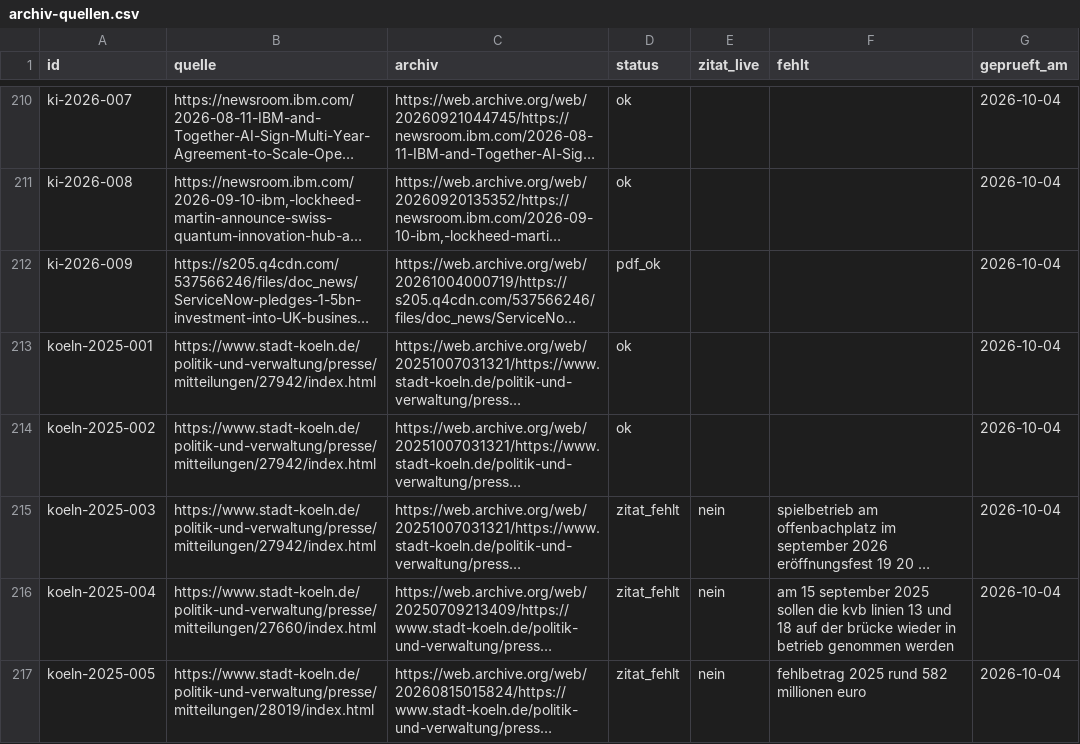
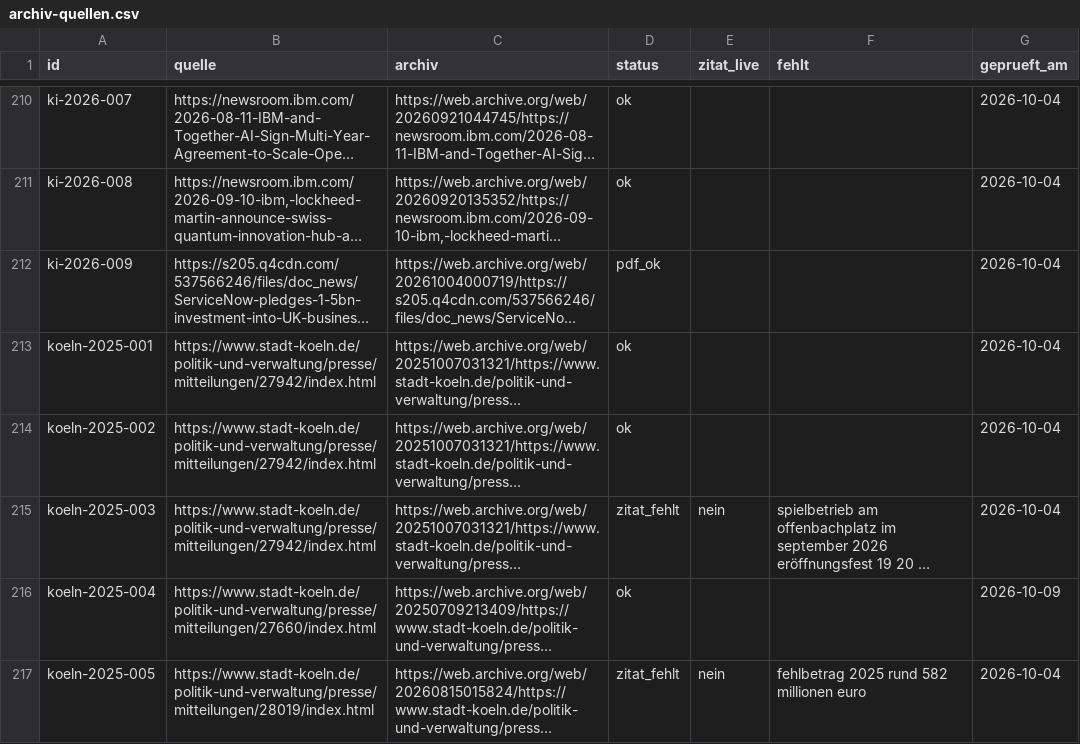
Before and after one commit to Felix3c/festgehalten, a CSV file: recherche/archiv-quellen.csv, drawn as a sheet; only a part is shown, gaps mark what is left out; long unchanged cells end in …; the diff covers the shown part only; the diff names each change by its address in the sheet, - before the commit and + after, or states it on an @@ line.

Commit message:
chore: Prüfliste Zitate, vier Fehlalarme nach Entity-Fix jetzt ok (koeln-2025-004/-006/-042, essen-2026-040)

```diff
--- a/recherche/archiv-quellen.csv
+++ b/recherche/archiv-quellen.csv
-D216 (status): zitat_fehlt
+D216 (status): ok
-E216 (zitat_live): nein
+E216 (zitat_live): (empty)
-F216 (fehlt): am 15 september 2025 sollen die kvb linien 13 und 18 auf der brücke wieder in betrieb genommen werden
+F216 (fehlt): (empty)
-G216 (geprueft_am): 2026-10-04
+G216 (geprueft_am): 2026-10-09
```
Also changed, not shown: 11 edited cells elsewhere in this file.
